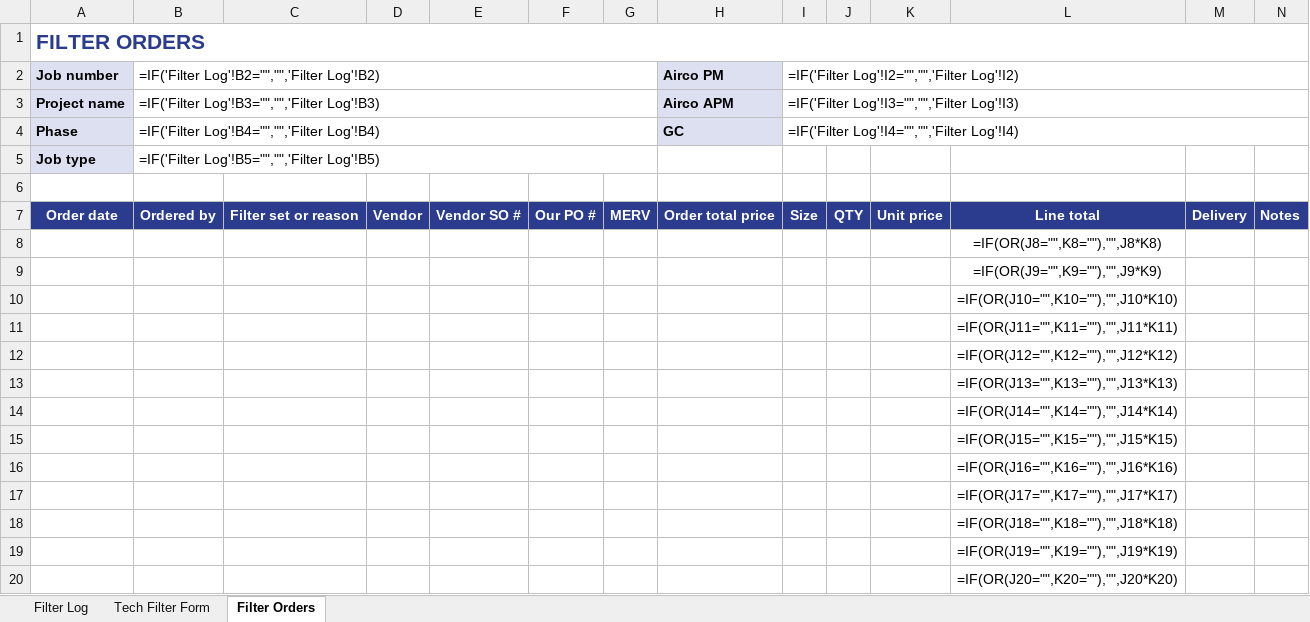
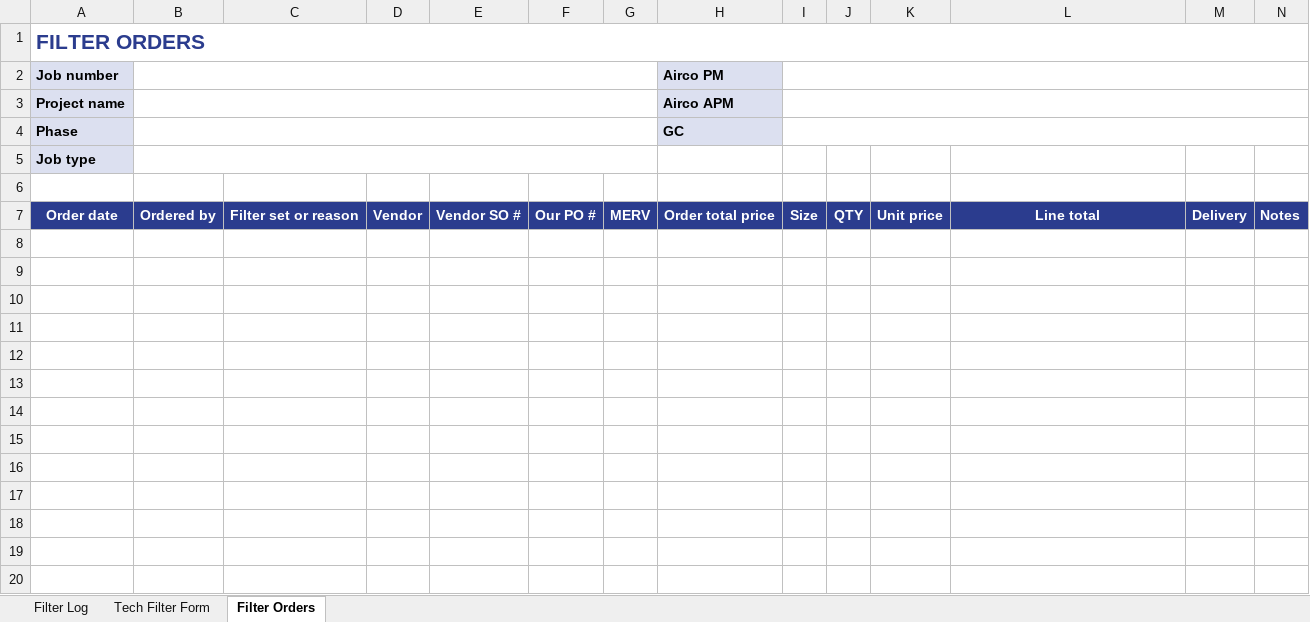
Before and after one commit to AliformD/FilterTracker, an Excel workbook: tracker/templates/TEMPLATE_FilterLog.xlsx, sheet Filter Orders, drawn as a sheet; only a part is shown; values as stored, in another font and other column widths than the file's, no borders; formulas without a stored value are shown as written; conditional formats not drawn; the diff covers the shown part only; the diff names each change by its address in the sheet, - before the commit and + after, or states it on an @@ line.

```diff
--- a/tracker/templates/TEMPLATE_FilterLog.xlsx (sheet Filter Orders)
+++ b/tracker/templates/TEMPLATE_FilterLog.xlsx (sheet Filter Orders)
-B2: =IF('Filter Log'!B2="","",'Filter Log'!B2)
+B2: (empty)
-I2: =IF('Filter Log'!I2="","",'Filter Log'!I2)
+I2: (empty)
-B3: =IF('Filter Log'!B3="","",'Filter Log'!B3)
+B3: (empty)
-I3: =IF('Filter Log'!I3="","",'Filter Log'!I3)
+I3: (empty)
-B4: =IF('Filter Log'!B4="","",'Filter Log'!B4)
+B4: (empty)
-I4: =IF('Filter Log'!I4="","",'Filter Log'!I4)
+I4: (empty)
-B5: =IF('Filter Log'!B5="","",'Filter Log'!B5)
+B5: (empty)
-row 8:  |  |  |  |  |  |  |  |  |  |  | =IF(OR(J8="",K8=""),"",J8*K8)
-row 9:  |  |  |  |  |  |  |  |  |  |  | =IF(OR(J9="",K9=""),"",J9*K9)
-row 10:  |  |  |  |  |  |  |  |  |  |  | =IF(OR(J10="",K10=""),"",J10*K10)
-row 11:  |  |  |  |  |  |  |  |  |  |  | =IF(OR(J11="",K11=""),"",J11*K11)
-row 12:  |  |  |  |  |  |  |  |  |  |  | =IF(OR(J12="",K12=""),"",J12*K12)
-row 13:  |  |  |  |  |  |  |  |  |  |  | =IF(OR(J13="",K13=""),"",J13*K13)
-row 14:  |  |  |  |  |  |  |  |  |  |  | =IF(OR(J14="",K14=""),"",J14*K14)
-row 15:  |  |  |  |  |  |  |  |  |  |  | =IF(OR(J15="",K15=""),"",J15*K15)
-row 16:  |  |  |  |  |  |  |  |  |  |  | =IF(OR(J16="",K16=""),"",J16*K16)
-row 17:  |  |  |  |  |  |  |  |  |  |  | =IF(OR(J17="",K17=""),"",J17*K17)
-row 18:  |  |  |  |  |  |  |  |  |  |  | =IF(OR(J18="",K18=""),"",J18*K18)
-row 19:  |  |  |  |  |  |  |  |  |  |  | =IF(OR(J19="",K19=""),"",J19*K19)
-row 20:  |  |  |  |  |  |  |  |  |  |  | =IF(OR(J20="",K20=""),"",J20*K20)
```
Also changed, not shown: 47 removed rows elsewhere in this sheet, sheet Tech Filter Form, tracker/templates/TEMPLATE_OpenQuestions.xlsx, 1 other file.
